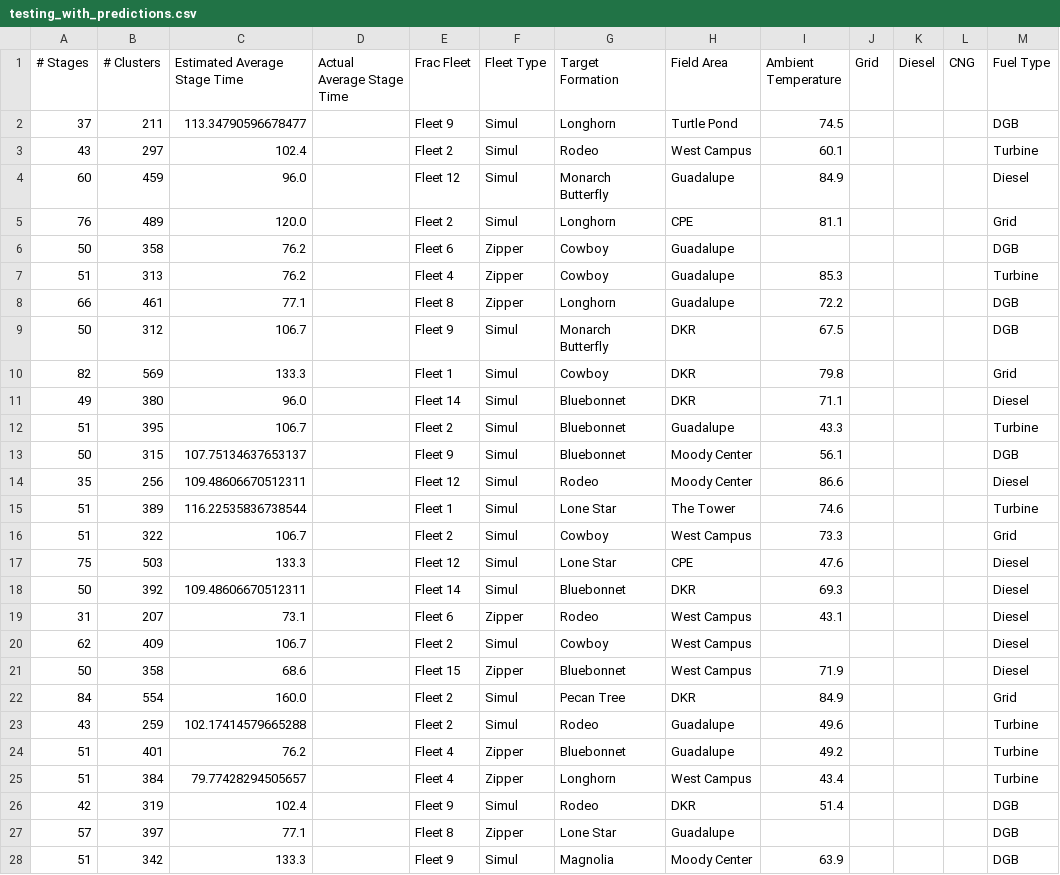
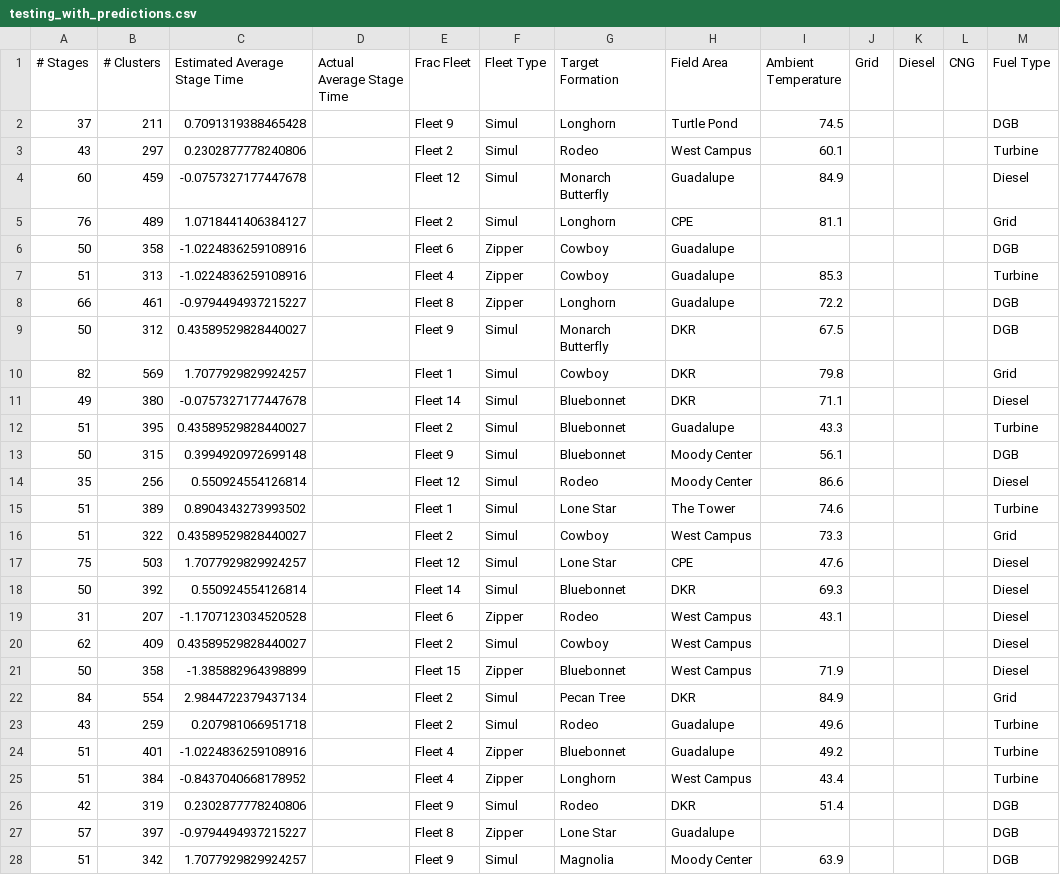
Before and after one commit to st-ep/deepblue, a CSV file: testing_with_predictions.csv, drawn as a sheet; only a part is shown; the diff covers the shown part only; the diff names each change by its address in the sheet, - before the commit and + after, or states it on an @@ line.

Commit message:
Refine testing dataset with updated stage time prediction values and numerical precision improvements

```diff
--- a/testing_with_predictions.csv
+++ b/testing_with_predictions.csv
-C2 (Estimated Average Stage Time): 113.34790596678477
+C2 (Estimated Average Stage Time): 0.7091319388465428
-C3 (Estimated Average Stage Time): 102.4
+C3 (Estimated Average Stage Time): 0.2302877778240806
-C4 (Estimated Average Stage Time): 96.0
+C4 (Estimated Average Stage Time): -0.0757327177447678
-C5 (Estimated Average Stage Time): 120.0
+C5 (Estimated Average Stage Time): 1.0718441406384127
-C6:C7 (Estimated Average Stage Time): 76.2
+C6:C7 (Estimated Average Stage Time): -1.0224836259108916
-C8 (Estimated Average Stage Time): 77.1
+C8 (Estimated Average Stage Time): -0.9794494937215227
-C9 (Estimated Average Stage Time): 106.7
+C9 (Estimated Average Stage Time): 0.43589529828440027
-C10 (Estimated Average Stage Time): 133.3
+C10 (Estimated Average Stage Time): 1.7077929829924257
-C11 (Estimated Average Stage Time): 96.0
+C11 (Estimated Average Stage Time): -0.0757327177447678
-C12 (Estimated Average Stage Time): 106.7
+C12 (Estimated Average Stage Time): 0.43589529828440027
-C13 (Estimated Average Stage Time): 107.75134637653137
+C13 (Estimated Average Stage Time): 0.3994920972699148
-C14 (Estimated Average Stage Time): 109.48606670512311
+C14 (Estimated Average Stage Time): 0.550924554126814
-C15 (Estimated Average Stage Time): 116.22535836738544
+C15 (Estimated Average Stage Time): 0.8904343273993502
-C16 (Estimated Average Stage Time): 106.7
+C16 (Estimated Average Stage Time): 0.43589529828440027
-C17 (Estimated Average Stage Time): 133.3
+C17 (Estimated Average Stage Time): 1.7077929829924257
-C18 (Estimated Average Stage Time): 109.48606670512311
+C18 (Estimated Average Stage Time): 0.550924554126814
-C19 (Estimated Average Stage Time): 73.1
+C19 (Estimated Average Stage Time): -1.1707123034520528
-C20 (Estimated Average Stage Time): 106.7
+C20 (Estimated Average Stage Time): 0.43589529828440027
-C21 (Estimated Average Stage Time): 68.6
+C21 (Estimated Average Stage Time): -1.385882964398899
-C22 (Estimated Average Stage Time): 160.0
+C22 (Estimated Average Stage Time): 2.9844722379437134
-C23 (Estimated Average Stage Time): 102.17414579665288
+C23 (Estimated Average Stage Time): 0.207981066951718
-C24 (Estimated Average Stage Time): 76.2
+C24 (Estimated Average Stage Time): -1.0224836259108916
-C25 (Estimated Average Stage Time): 79.77428294505657
+C25 (Estimated Average Stage Time): -0.8437040668178952
-C26 (Estimated Average Stage Time): 102.4
+C26 (Estimated Average Stage Time): 0.2302877778240806
-C27 (Estimated Average Stage Time): 77.1
+C27 (Estimated Average Stage Time): -0.9794494937215227
-C28 (Estimated Average Stage Time): 133.3
+C28 (Estimated Average Stage Time): 1.7077929829924257
```
Also changed, not shown: 23 edited cells elsewhere in this file.
